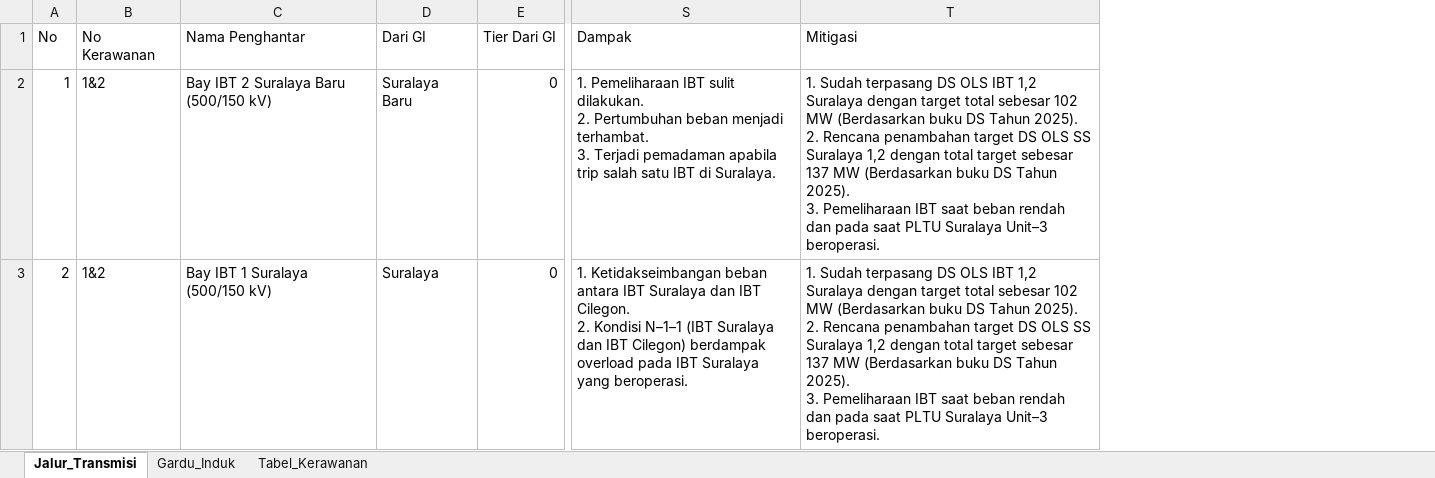
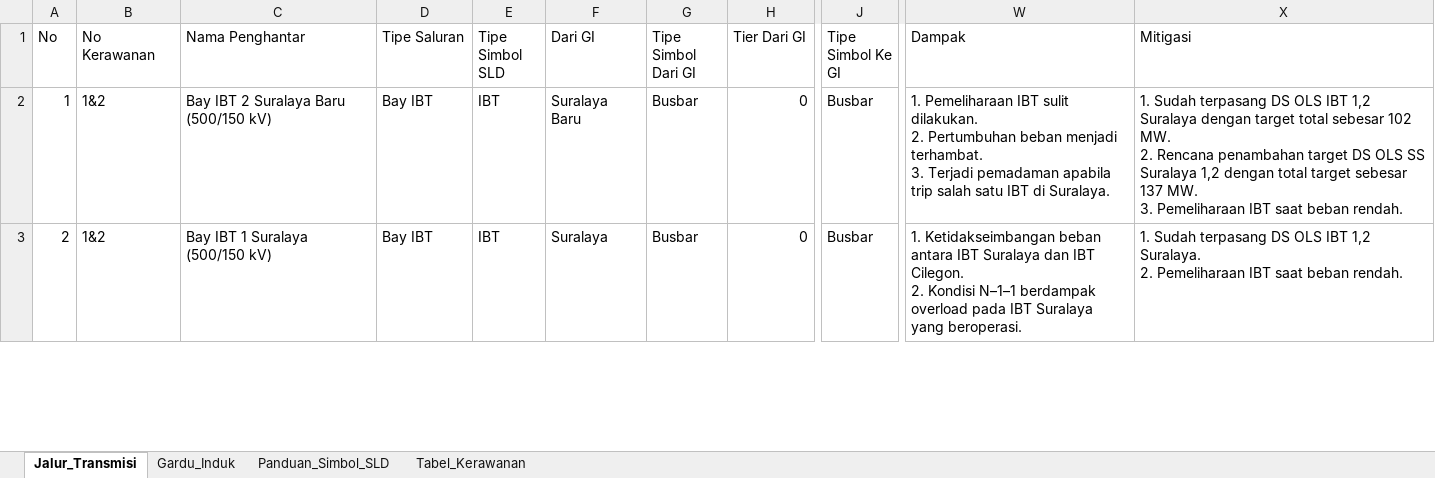
Before and after one commit to abatasa10/hifiworkingtransmisi, an Excel workbook: peta-kerawanan/dist/template_kerawanan_subsistem_suralaya_cilegon.xlsx, sheet Jalur_Transmisi, drawn as a sheet; only a part is shown, gaps mark what is left out; values as stored, in another font and other column widths than the file's, no cell formats; addresses are those after the commit; ↵ is a line break in a cell; the diff covers the shown part only; the diff names each change by its address in the sheet, - before the commit and + after, or states it on an @@ line.

Commit message:
feat(excel): tambahkan kolom Tipe Simbol SLD, Dari GI & Ke GI di Jalur_Transmisi dan Gardu_Induk

```diff
--- a/peta-kerawanan/dist/template_kerawanan_subsistem_suralaya_cilegon.xlsx (sheet Jalur_Transmisi)
+++ b/peta-kerawanan/dist/template_kerawanan_subsistem_suralaya_cilegon.xlsx (sheet Jalur_Transmisi)
+sheet tab: Panduan_Simbol_SLD
+column D (Tipe Saluran), rows 2-3: Bay IBT | Bay IBT
+column E (Tipe Simbol SLD), rows 2-3: IBT | IBT
+column G (Tipe Simbol Dari GI), rows 2-3: Busbar | Busbar
+column J (Tipe Simbol Ke GI), rows 2-3: Busbar | Busbar
-X2 (Mitigasi): …sebesar 102 MW (Berdasarkan buku DS Tahun 2025). ↵ 2. Rencana penambahan target DS OLS SS Suralaya 1,2 dengan total target sebesar 137 MW (Berdasarkan buku DS Tahun 2025). ↵ 3. Pemeliharaan IBT saat beban rendah dan pada saat PLTU Suralaya Unit–3 beroperasi.
+X2 (Mitigasi): …sebesar 102 MW. ↵ 2. Rencana penambahan target DS OLS SS Suralaya 1,2 dengan total target sebesar 137 MW. ↵ 3. Pemeliharaan IBT saat beban rendah.
-W3 (Dampak): …Kondisi N–1–1 (IBT Suralaya dan IBT Cilegon) berdampak overload…
+W3 (Dampak): …Kondisi N–1–1 berdampak overload…
-X3 (Mitigasi): …IBT 1,2 Suralaya dengan target total sebesar 102 MW (Berdasarkan buku DS Tahun 2025). ↵ 2. Rencana penambahan target DS OLS SS Suralaya 1,2 dengan total target sebesar 137 MW (Berdasarkan buku DS Tahun 2025). ↵ 3. Pemeliharaan IBT saat beban rendah dan pada saat PLTU Suralaya Unit–3 beroperasi.
+X3 (Mitigasi): …IBT 1,2 Suralaya. ↵ 2. Pemeliharaan IBT saat beban rendah.
```
Also changed, not shown: 1 added row, 4 removed rows and 90 edited cells elsewhere in this sheet, sheet Gardu_Induk, sheet Tabel_Kerawanan, cell formats, peta-kerawanan/public/template_kerawanan_subsistem_suralaya_cilegon.xlsx, 4 other files.
